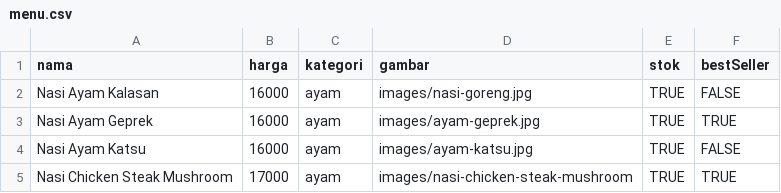
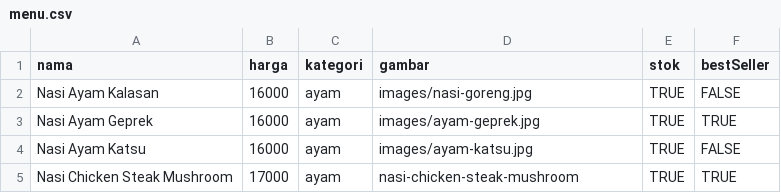
Before and after one commit to rmkobo88/RmKobo88, a CSV file: menu.csv, drawn as a sheet.

Commit message:
Update menu.csv

```diff
--- a/menu.csv
+++ b/menu.csv
@@ -4,2 +4,2 @@ Nasi Ayam Geprek;16000;ayam;images/ayam-geprek.jpg;TRUE;TRUE
 Nasi Ayam Katsu;16000;ayam;images/ayam-katsu.jpg;TRUE;FALSE
-Nasi Chicken Steak Mushroom;17000;ayam;images/nasi-chicken-steak-mushroom;TRUE;TRUE
+Nasi Chicken Steak Mushroom;17000;ayam;nasi-chicken-steak-mushroom;TRUE;TRUE
```
